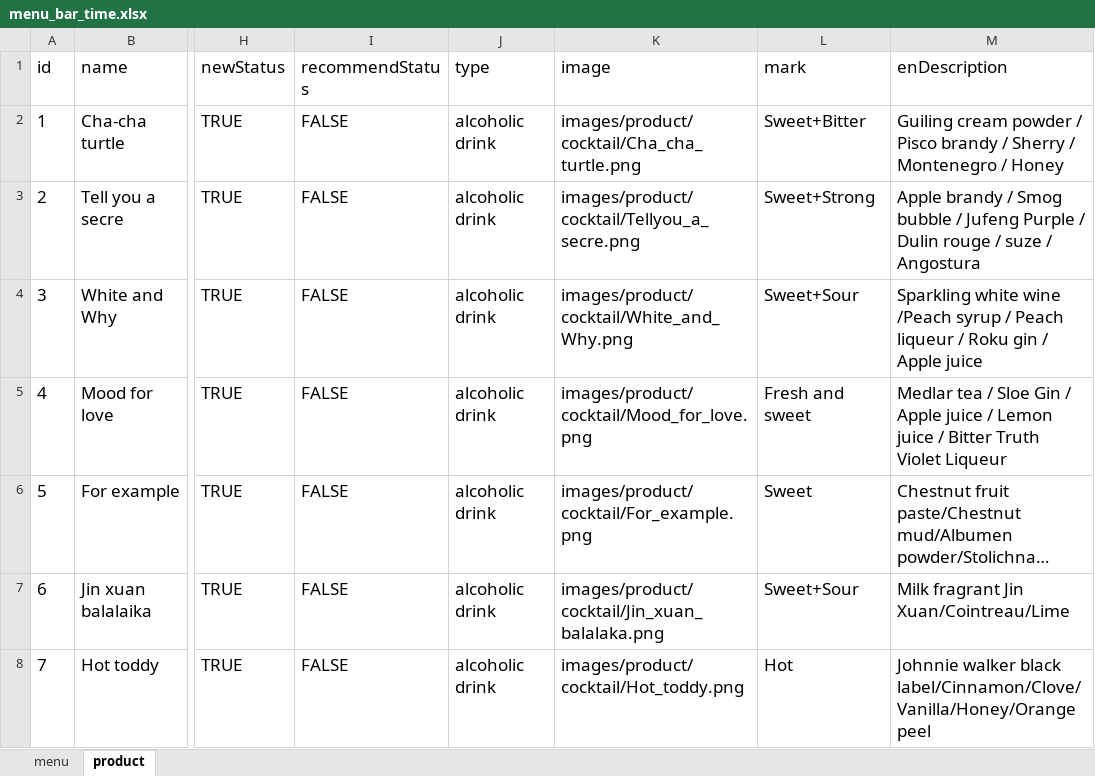
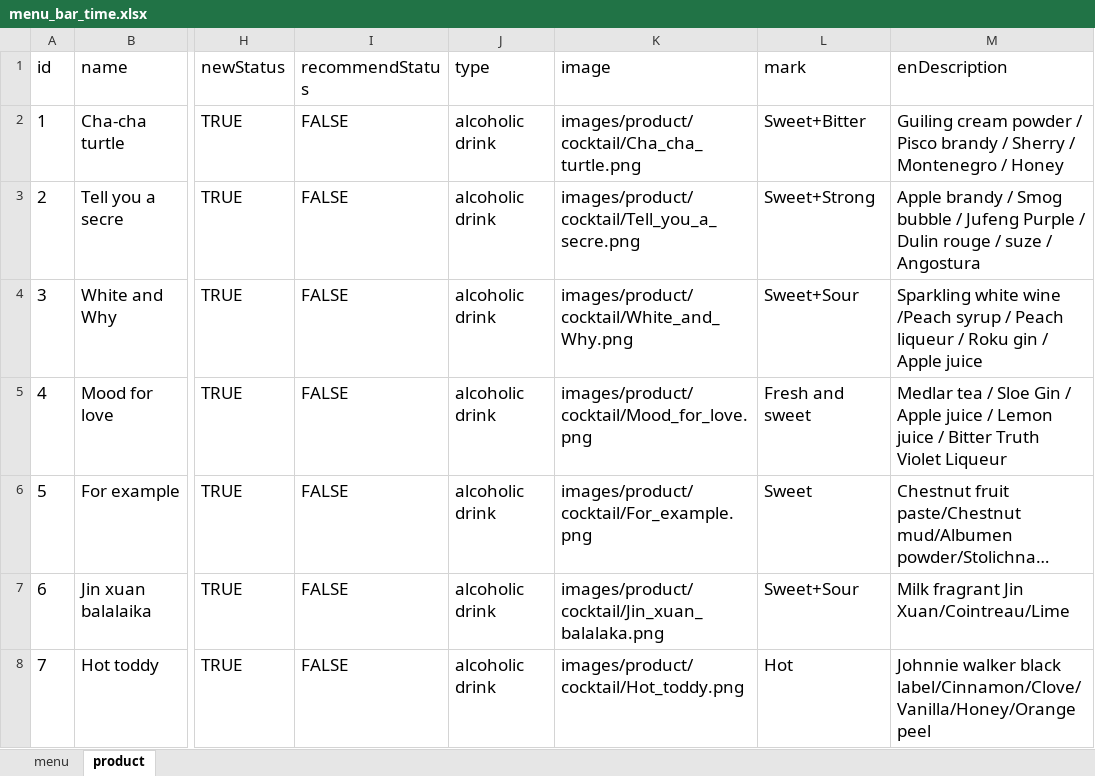
Before and after one commit to rootinn123/rootinn123.github.io, an Excel workbook: data/menu_bar_time.xlsx, sheet product, drawn as a sheet; only a part is shown, gaps mark what is left out; long unchanged cells end in …; values as stored, in another font and other column widths than the file's, no borders; the diff names each change by its address in the sheet, - before the commit and + after, or states it on an @@ line.

```diff
--- a/data/menu_bar_time.xlsx (sheet product)
+++ b/data/menu_bar_time.xlsx (sheet product)
-K3 (image): images/product/cocktail/Tellyou_a_secre.png
+K3 (image): images/product/cocktail/Tell_you_a_secre.png
```
Also changed, not shown: data/menu_dinner.xlsx, 9 other files.
